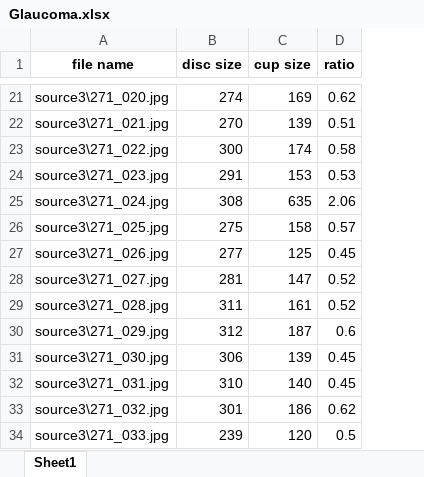
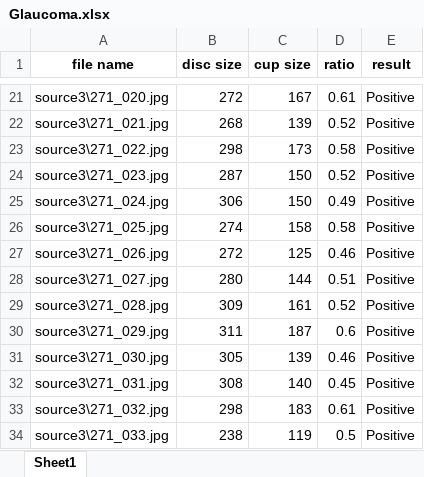
Before and after one commit to sunnyCUD/we_want_some_eyes_donut, an Excel workbook: Glaucoma.xlsx, sheet Sheet1, drawn as a sheet; only a part is shown, gaps mark what is left out; values as stored, in another font and other column widths than the file's, no borders; the diff covers the shown part only; the diff names each change by its address in the sheet, - before the commit and + after, or states it on an @@ line.

```diff
--- a/Glaucoma.xlsx (sheet Sheet1)
+++ b/Glaucoma.xlsx (sheet Sheet1)
+column E (result), rows 21-34: all Positive
-B21 (disc size): 274
+B21 (disc size): 272
-C21 (cup size): 169
+C21 (cup size): 167
-D21 (ratio): 0.62
+D21 (ratio): 0.61
-B22 (disc size): 270
+B22 (disc size): 268
-D22 (ratio): 0.51
+D22 (ratio): 0.52
-B23 (disc size): 300
+B23 (disc size): 298
-C23 (cup size): 174
+C23 (cup size): 173
-B24 (disc size): 291
+B24 (disc size): 287
-C24 (cup size): 153
+C24 (cup size): 150
-D24 (ratio): 0.53
+D24 (ratio): 0.52
-B25 (disc size): 308
+B25 (disc size): 306
-C25 (cup size): 635
+C25 (cup size): 150
-D25 (ratio): 2.06
+D25 (ratio): 0.49
-B26 (disc size): 275
+B26 (disc size): 274
-D26 (ratio): 0.57
+D26 (ratio): 0.58
-B27 (disc size): 277
+B27 (disc size): 272
-D27 (ratio): 0.45
+D27 (ratio): 0.46
-B28 (disc size): 281
+B28 (disc size): 280
-C28 (cup size): 147
+C28 (cup size): 144
-D28 (ratio): 0.52
+D28 (ratio): 0.51
-B29 (disc size): 311
+B29 (disc size): 309
-B30 (disc size): 312
+B30 (disc size): 311
-B31 (disc size): 306
+B31 (disc size): 305
-D31 (ratio): 0.45
+D31 (ratio): 0.46
-B32 (disc size): 310
+B32 (disc size): 308
-B33 (disc size): 301
+B33 (disc size): 298
-C33 (cup size): 186
+C33 (cup size): 183
-D33 (ratio): 0.62
+D33 (ratio): 0.61
-B34 (disc size): 239
+B34 (disc size): 238
-C34 (cup size): 120
+C34 (cup size): 119
```
Also changed, not shown: 117 edited cells elsewhere in this sheet, 3 other files.
